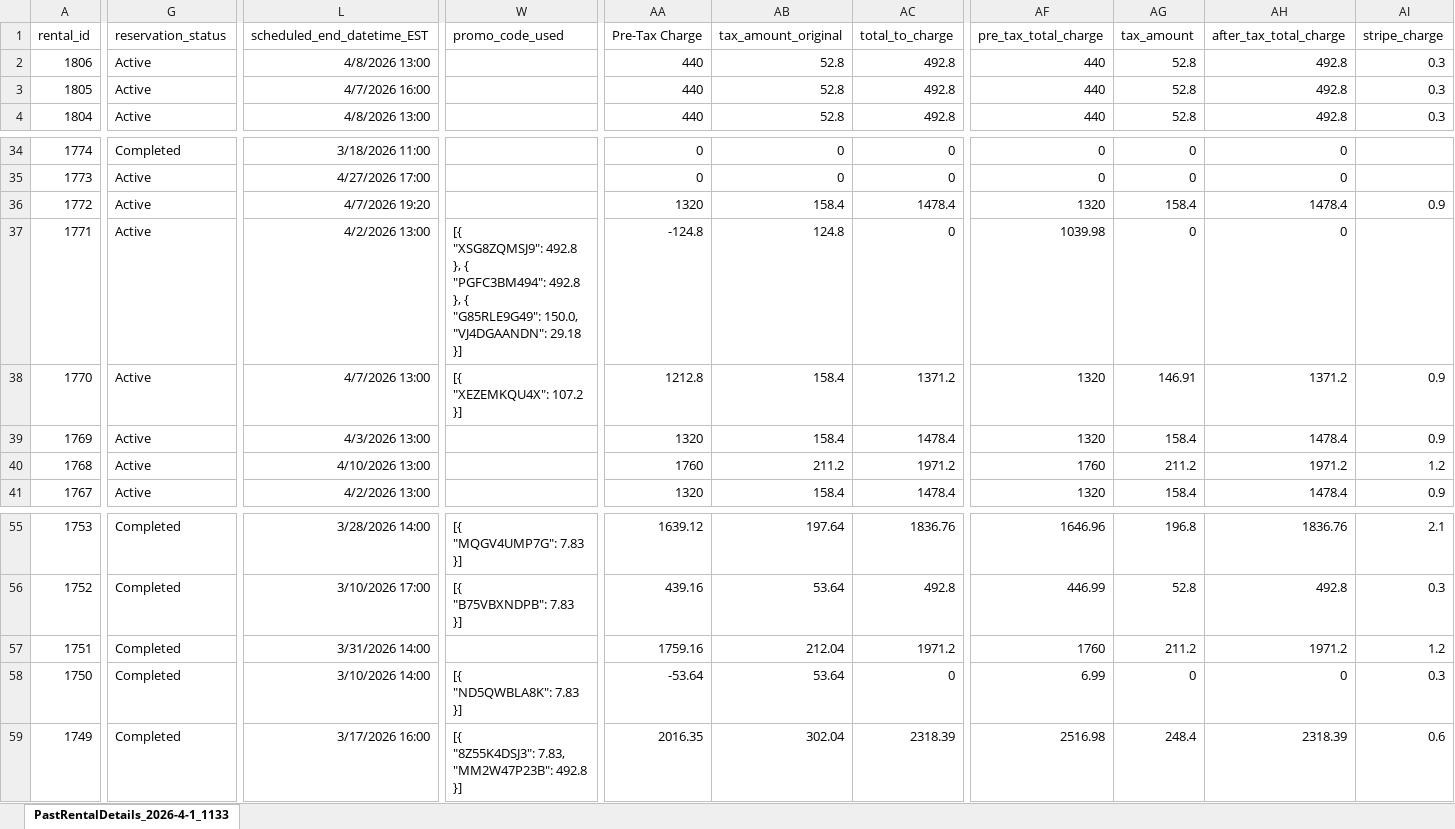
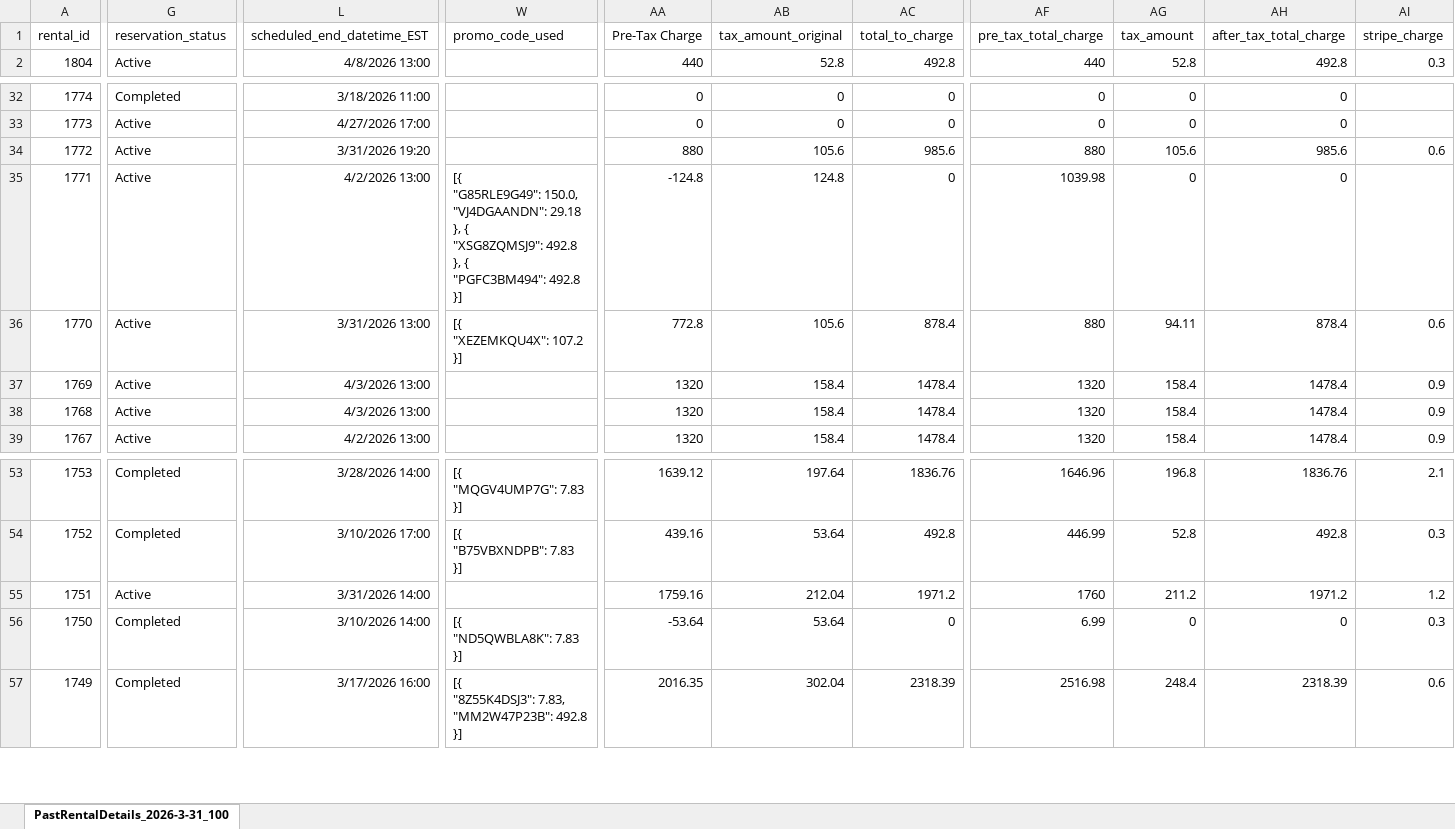
Before and after one commit to javierfletchert-tech/Kinto, an Excel workbook: rental-analysis-app/PastRentalDetails_2026-2-25.xlsx, sheet PastRentalDetails_2026-3-31_100, drawn as a sheet; only a part is shown, gaps mark what is left out; values as stored, in another font and other column widths than the file's, no borders; removed rows and columns are numbered as before the commit, all else as after; rows hold the shown columns only; ↵ is a line break in a cell; the diff covers the shown part only; the diff names each change by its address in the sheet, - before the commit and + after, or states it on an @@ line.

Commit message:
Data refresh 2026-04-02 09:29

```diff
--- a/rental-analysis-app/PastRentalDetails_2026-2-25.xlsx (sheet PastRentalDetails_2026-3-31_100)
+++ b/rental-analysis-app/PastRentalDetails_2026-2-25.xlsx (sheet PastRentalDetails_2026-3-31_100)
-sheet tab: PastRentalDetails_2026-4-1_1133
+sheet tab: PastRentalDetails_2026-3-31_100
-row 2: 1806 | Active | 4/8/2026 13:00 |  | 440 | 52.8 | 492.8 | 440 | 52.8 | 492.8 | 0.3
-row 3: 1805 | Active | 4/7/2026 16:00 |  | 440 | 52.8 | 492.8 | 440 | 52.8 | 492.8 | 0.3
-L34 (scheduled_end_datetime_EST): 4/7/2026 19:20
+L34 (scheduled_end_datetime_EST): 3/31/2026 19:20
-AA34 (Pre-Tax Charge): 1320
+AA34 (Pre-Tax Charge): 880
-AB34 (tax_amount_original): 158.4
+AB34 (tax_amount_original): 105.6
-AC34 (total_to_charge): 1478.4
+AC34 (total_to_charge): 985.6
-AF34 (pre_tax_total_charge): 1320
+AF34 (pre_tax_total_charge): 880
-AG34 (tax_amount): 158.4
+AG34 (tax_amount): 105.6
-AH34 (after_tax_total_charge): 1478.4
+AH34 (after_tax_total_charge): 985.6
-AI34 (stripe_charge): 0.9
+AI34 (stripe_charge): 0.6
-W35 (promo_code_used): [{ ↵ "XSG8ZQMSJ9": 492.8 ↵ }, { ↵ "PGFC3BM494": 492.8 ↵ }, { ↵ "G85RLE9G49": 150.0, ↵ "VJ4DGAANDN": 29.18 ↵ }]
+W35 (promo_code_used): [{ ↵ "G85RLE9G49": 150.0, ↵ "VJ4DGAANDN": 29.18 ↵ }, { ↵ "XSG8ZQMSJ9": 492.8 ↵ }, { ↵ "PGFC3BM494": 492.8 ↵ }]
-L36 (scheduled_end_datetime_EST): 4/7/2026 13:00
+L36 (scheduled_end_datetime_EST): 3/31/2026 13:00
-AA36 (Pre-Tax Charge): 1212.8
+AA36 (Pre-Tax Charge): 772.8
-AB36 (tax_amount_original): 158.4
+AB36 (tax_amount_original): 105.6
-AC36 (total_to_charge): 1371.2
+AC36 (total_to_charge): 878.4
-AF36 (pre_tax_total_charge): 1320
+AF36 (pre_tax_total_charge): 880
-AG36 (tax_amount): 146.91
+AG36 (tax_amount): 94.11
-AH36 (after_tax_total_charge): 1371.2
+AH36 (after_tax_total_charge): 878.4
-AI36 (stripe_charge): 0.9
+AI36 (stripe_charge): 0.6
-L38 (scheduled_end_datetime_EST): 4/10/2026 13:00
+L38 (scheduled_end_datetime_EST): 4/3/2026 13:00
-AA38 (Pre-Tax Charge): 1760
+AA38 (Pre-Tax Charge): 1320
-AB38 (tax_amount_original): 211.2
+AB38 (tax_amount_original): 158.4
-AC38 (total_to_charge): 1971.2
+AC38 (total_to_charge): 1478.4
-AF38 (pre_tax_total_charge): 1760
+AF38 (pre_tax_total_charge): 1320
-AG38 (tax_amount): 211.2
+AG38 (tax_amount): 158.4
-AH38 (after_tax_total_charge): 1971.2
+AH38 (after_tax_total_charge): 1478.4
-AI38 (stripe_charge): 1.2
+AI38 (stripe_charge): 0.9
-G55 (reservation_status): Completed
+G55 (reservation_status): Active
```
Also changed, not shown: 81 edited cells elsewhere in this sheet.
